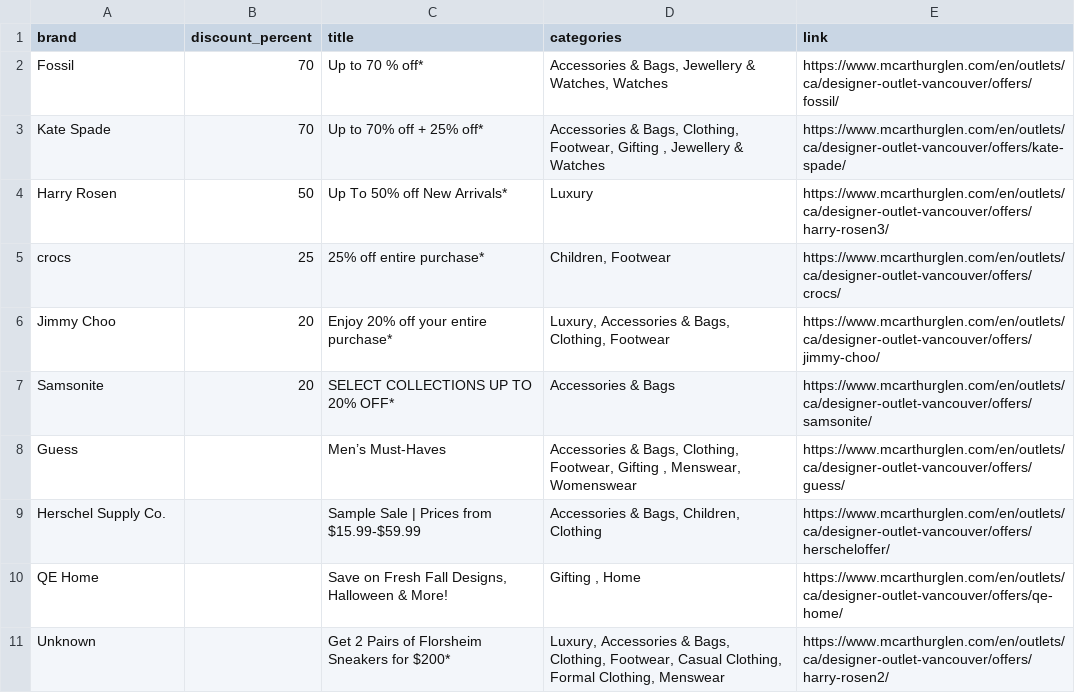
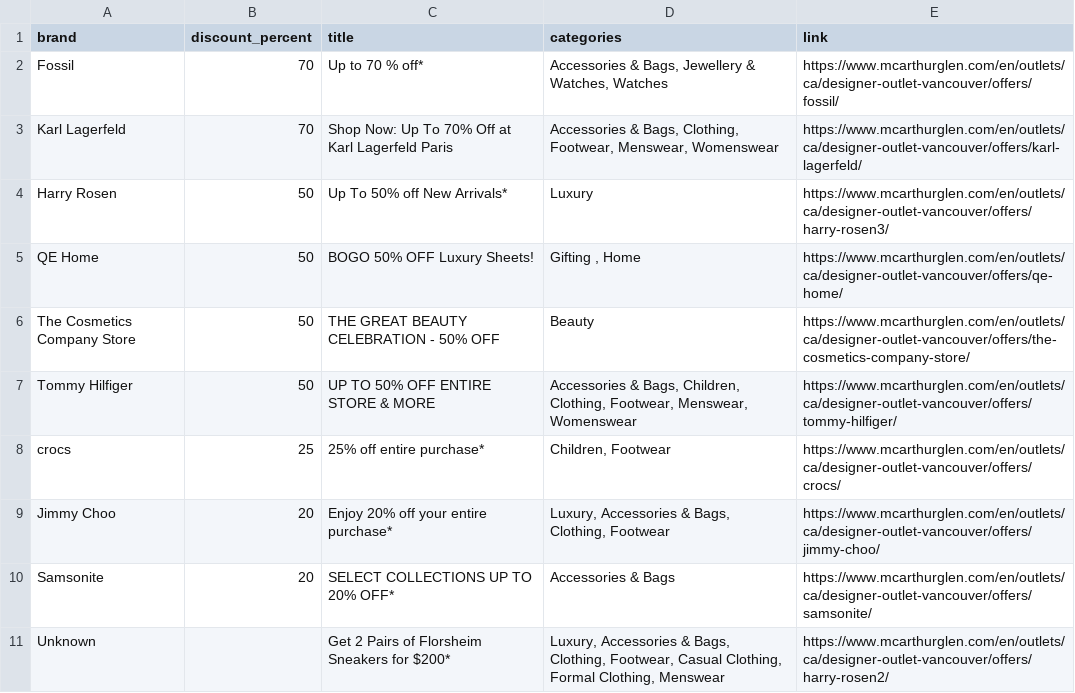
Before and after one commit to zhapte/offer-scrape, a CSV file: offers_latest.csv, drawn as a sheet.

```diff
--- a/offers_latest.csv
+++ b/offers_latest.csv
@@ -2,4 +2,7 @@ brand,discount_percent,title,categories,link
 Fossil,70,Up to 70 % off*,"Accessories & Bags, Jewellery & Watches, Watches",https://www.mcarthurglen.com/en/outlets/ca/designer-outlet-vancouver/offers/fossil/
-Kate Spade,70,Up to 70% off + 25% off*,"Accessories & Bags, Clothing, Footwear, Gifting , Jewellery & Watches",https://www.mcarthurglen.com/en/outlets/ca/designer-outlet-vancouver/offers/kate-spade/
+Karl Lagerfeld,70,Shop Now: Up To 70% Off at Karl Lagerfeld Paris,"Accessories & Bags, Clothing, Footwear, Menswear, Womenswear",https://www.mcarthurglen.com/en/outlets/ca/designer-outlet-vancouver/offers/karl-lagerfeld/
 Harry Rosen,50,Up To 50% off New Arrivals*,Luxury,https://www.mcarthurglen.com/en/outlets/ca/designer-outlet-vancouver/offers/harry-rosen3/
+QE Home,50,BOGO 50% OFF Luxury Sheets!,"Gifting , Home",https://www.mcarthurglen.com/en/outlets/ca/designer-outlet-vancouver/offers/qe-home/
+The Cosmetics Company Store,50,THE GREAT BEAUTY CELEBRATION - 50% OFF,Beauty,https://www.mcarthurglen.com/en/outlets/ca/designer-outlet-vancouver/offers/the-cosmetics-company-store/
+Tommy Hilfiger,50,UP TO 50% OFF ENTIRE STORE & MORE,"Accessories & Bags, Children, Clothing, Footwear, Menswear, Womenswear",https://www.mcarthurglen.com/en/outlets/ca/designer-outlet-vancouver/offers/tommy-hilfiger/
 crocs,25,25% off entire purchase*,"Children, Footwear",https://www.mcarthurglen.com/en/outlets/ca/designer-outlet-vancouver/offers/crocs/
@@ -7,5 +10,2 @@ Jimmy Choo,20,Enjoy 20% off your entire purchase*,"Luxury, Accessories & Bags, C
 Samsonite,20,SELECT COLLECTIONS UP TO 20% OFF*,Accessories & Bags,https://www.mcarthurglen.com/en/outlets/ca/designer-outlet-vancouver/offers/samsonite/
-Guess,,Men’s Must-Haves,"Accessories & Bags, Clothing, Footwear, Gifting , Menswear, Womenswear",https://www.mcarthurglen.com/en/outlets/ca/designer-outlet-vancouver/offers/guess/
-Herschel Supply Co.,,Sample Sale | Prices from $15.99-$59.99,"Accessories & Bags, Children, Clothing",https://www.mcarthurglen.com/en/outlets/ca/designer-outlet-vancouver/offers/herscheloffer/
-QE Home,,"Save on Fresh Fall Designs, Halloween & More!","Gifting , Home",https://www.mcarthurglen.com/en/outlets/ca/designer-outlet-vancouver/offers/qe-home/
 Unknown,,Get 2 Pairs of Florsheim Sneakers for $200*,"Luxury, Accessories & Bags, Clothing, Footwear, Casual Clothing, Formal Clothing, Menswear",https://www.mcarthurglen.com/en/outlets/ca/designer-outlet-vancouver/offers/harry-rosen2/
```
Also changed, not shown: 2 other files.
